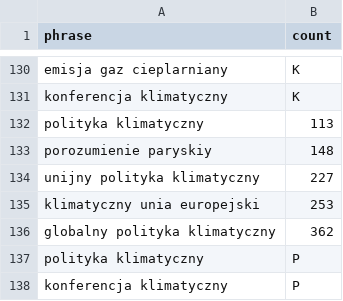
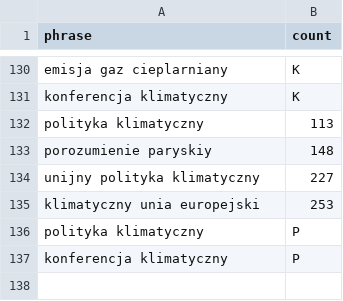
Before and after one commit to pSzyc/Climate, a CSV file: Classification/files/ngram/topics/klimat_grams.csv, drawn as a sheet; only a part is shown, gaps mark what is left out; the diff names each change by its address in the sheet, - before the commit and + after, or states it on an @@ line.

```diff
--- a/Classification/files/ngram/topics/klimat_grams.csv
+++ b/Classification/files/ngram/topics/klimat_grams.csv
-row 136: globalny polityka klimatyczny | 362
```
Also changed, not shown: Classification/files/ngram/topics/other_grams.csv, 1 other file.
